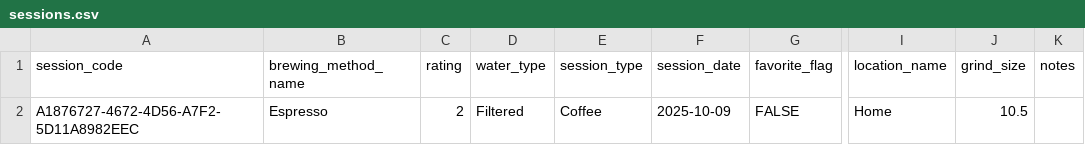
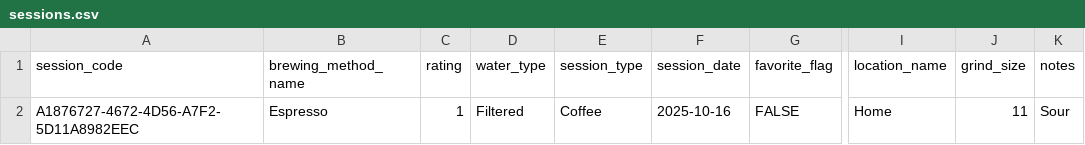
Before and after one commit to Elijah-Silva/beverage-analytics-project, a CSV file: data/raw/sessions.csv, drawn as a sheet; only a part is shown, gaps mark what is left out; the diff names each change by its address in the sheet, - before the commit and + after, or states it on an @@ line.

```diff
--- a/data/raw/sessions.csv
+++ b/data/raw/sessions.csv
-C2 (rating): 2
+C2 (rating): 1
-F2 (session_date): 2025-10-09
+F2 (session_date): 2025-10-16
-J2 (grind_size): 10.5
+J2 (grind_size): 11
-K2 (notes): (empty)
+K2 (notes): Sour
```
Also changed, not shown: data/raw/session_batch_inventory.csv, 9 other files.
